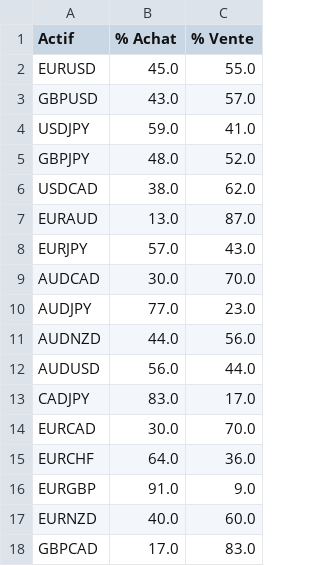
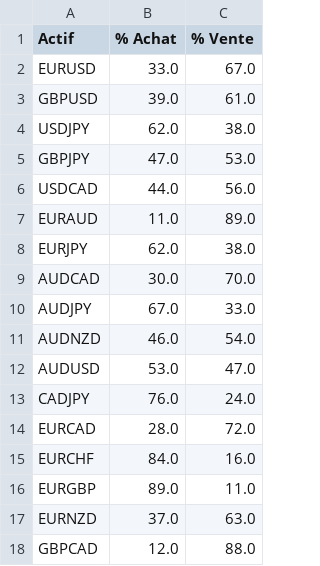
Before and after one commit to wymm6/sentiment-dashboard, a CSV file: sentiment.csv, drawn as a sheet; only a part is shown; the diff covers the shown part only.

```diff
--- a/sentiment.csv
+++ b/sentiment.csv
@@ -1,18 +1,18 @@
 Actif,% Achat,% Vente
-EURUSD,45.0,55.0
-GBPUSD,43.0,57.0
-USDJPY,59.0,41.0
-GBPJPY,48.0,52.0
-USDCAD,38.0,62.0
-EURAUD,13.0,87.0
-EURJPY,57.0,43.0
+EURUSD,33.0,67.0
+GBPUSD,39.0,61.0
+USDJPY,62.0,38.0
+GBPJPY,47.0,53.0
+USDCAD,44.0,56.0
+EURAUD,11.0,89.0
+EURJPY,62.0,38.0
 AUDCAD,30.0,70.0
-AUDJPY,77.0,23.0
-AUDNZD,44.0,56.0
-AUDUSD,56.0,44.0
-CADJPY,83.0,17.0
-EURCAD,30.0,70.0
-EURCHF,64.0,36.0
-EURGBP,91.0,9.0
-EURNZD,40.0,60.0
-GBPCAD,17.0,83.0
+AUDJPY,67.0,33.0
+AUDNZD,46.0,54.0
+AUDUSD,53.0,47.0
+CADJPY,76.0,24.0
+EURCAD,28.0,72.0
+EURCHF,84.0,16.0
+EURGBP,89.0,11.0
+EURNZD,37.0,63.0
+GBPCAD,12.0,88.0
```
Also changed, not shown: 18 edited cells elsewhere in this file, 6 other files.
